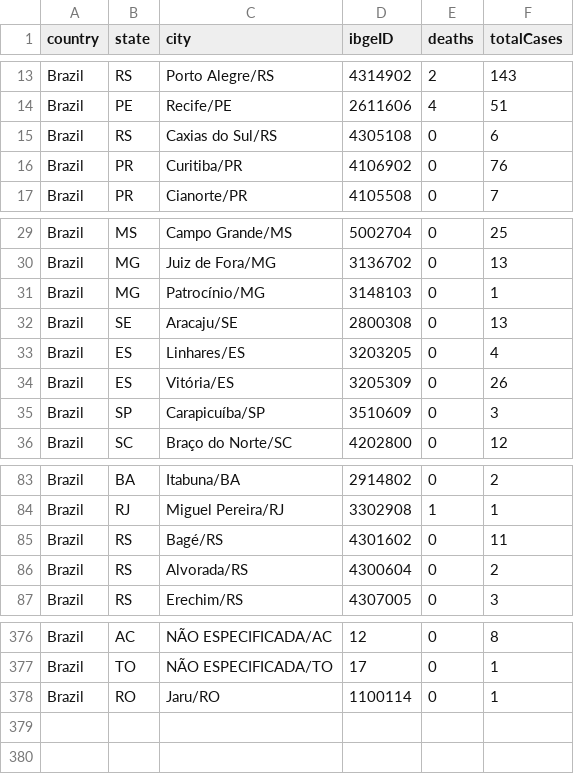
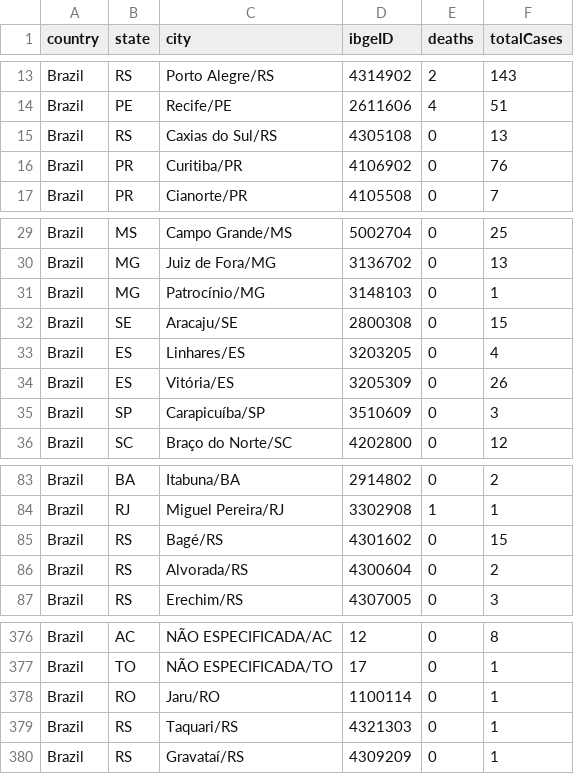
Before and after one commit to wcota/covid19br, a CSV file: cases-brazil-cities.csv, drawn as a sheet; only a part is shown, gaps mark what is left out.

```diff
--- a/cases-brazil-cities.csv
+++ b/cases-brazil-cities.csv
@@ -14,3 +14,3 @@ Brazil,RS,Porto Alegre/RS,4314902,2,143
 Brazil,PE,Recife/PE,2611606,4,51
-Brazil,RS,Caxias do Sul/RS,4305108,0,6
+Brazil,RS,Caxias do Sul/RS,4305108,0,13
 Brazil,PR,Curitiba/PR,4106902,0,76
@@ -31,3 +31,3 @@ Brazil,MG,Juiz de Fora/MG,3136702,0,13
 Brazil,MG,Patrocínio/MG,3148103,0,1
-Brazil,SE,Aracaju/SE,2800308,0,13
+Brazil,SE,Aracaju/SE,2800308,0,15
 Brazil,ES,Linhares/ES,3203205,0,4
@@ -84,3 +84,3 @@ Brazil,BA,Itabuna/BA,2914802,0,2
 Brazil,RJ,Miguel Pereira/RJ,3302908,1,1
-Brazil,RS,Bagé/RS,4301602,0,11
+Brazil,RS,Bagé/RS,4301602,0,15
 Brazil,RS,Alvorada/RS,4300604,0,2
@@ -378 +378,3 @@ Brazil,TO,NÃO ESPECIFICADA/TO,17,0,1
 Brazil,RO,Jaru/RO,1100114,0,1
+Brazil,RS,Taquari/RS,4321303,0,1
+Brazil,RS,Gravataí/RS,4309209,0,1
```
Also changed, not shown: cases-brazil-states.csv, cases-brazil-total.csv, 3 other files.
